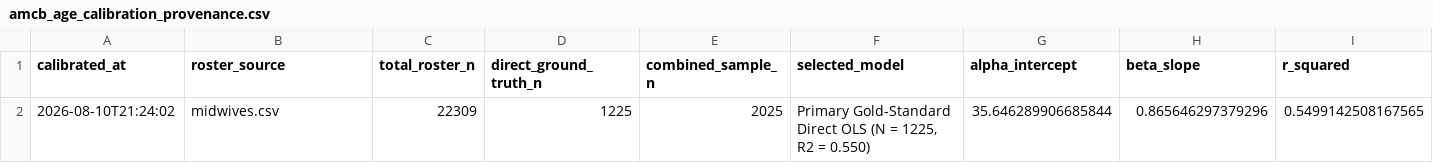
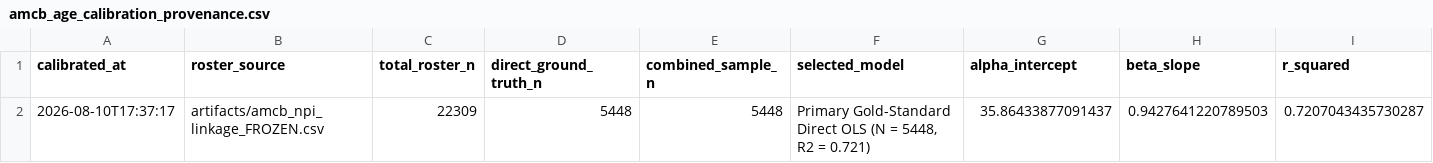
Before and after one commit to mufflyt/midwifery, a CSV file: artifacts/amcb_age_calibration_provenance.csv, drawn as a sheet; only a part is shown; removed rows and columns are numbered as before the commit, all else as after; rows hold the shown columns only; the diff names each change by its address in the sheet, - before the commit and + after, or states it on an @@ line.

```diff
--- a/artifacts/amcb_age_calibration_provenance.csv
+++ b/artifacts/amcb_age_calibration_provenance.csv
-row 2: 2026-08-10T21:24:02 | midwives.csv | 22309 | 1225 | 2025 | Primary Gold-Standard Direct OLS (N = 1225, R2 = 0.550) | 35.646289906685844 | 0.865646297379296 | 0.5499142508167565
+row 2: 2026-08-10T17:37:17 | artifacts/amcb_npi_linkage_FROZEN.csv | 22309 | 5448 | 5448 | Primary Gold-Standard Direct OLS (N = 5448, R2 = 0.721) | 35.86433877091437 | 0.9427641220789503 | 0.7207043435730287
```
Also changed, not shown: artifacts/geocoding_completeness_by_stage.csv, artifacts/healthgrades_field_usability.csv, 20 other files.
